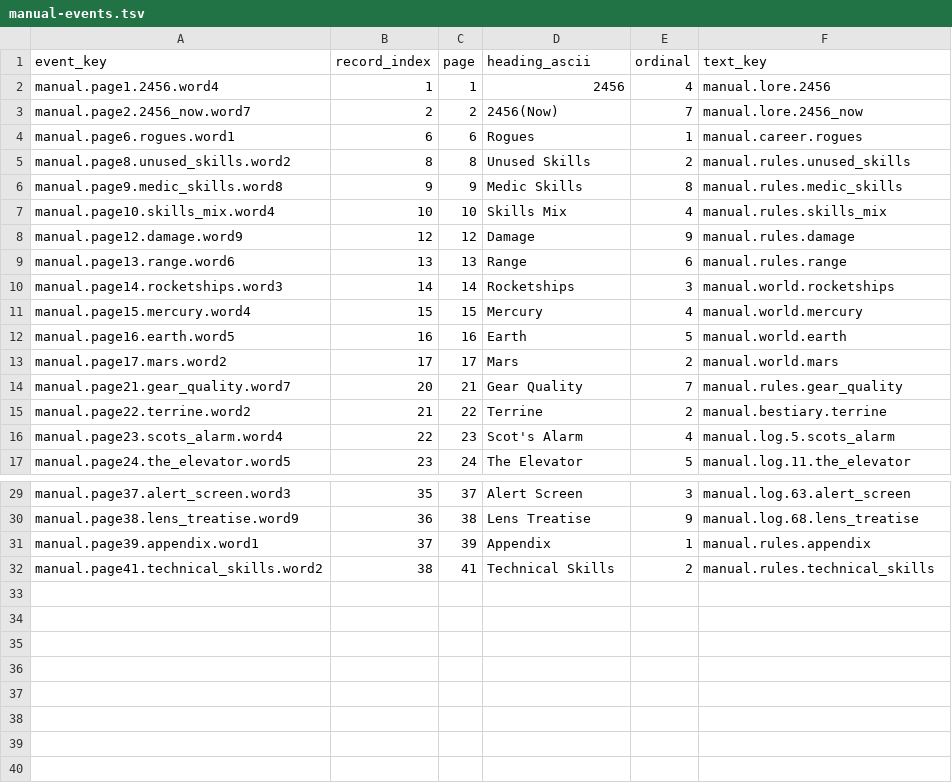
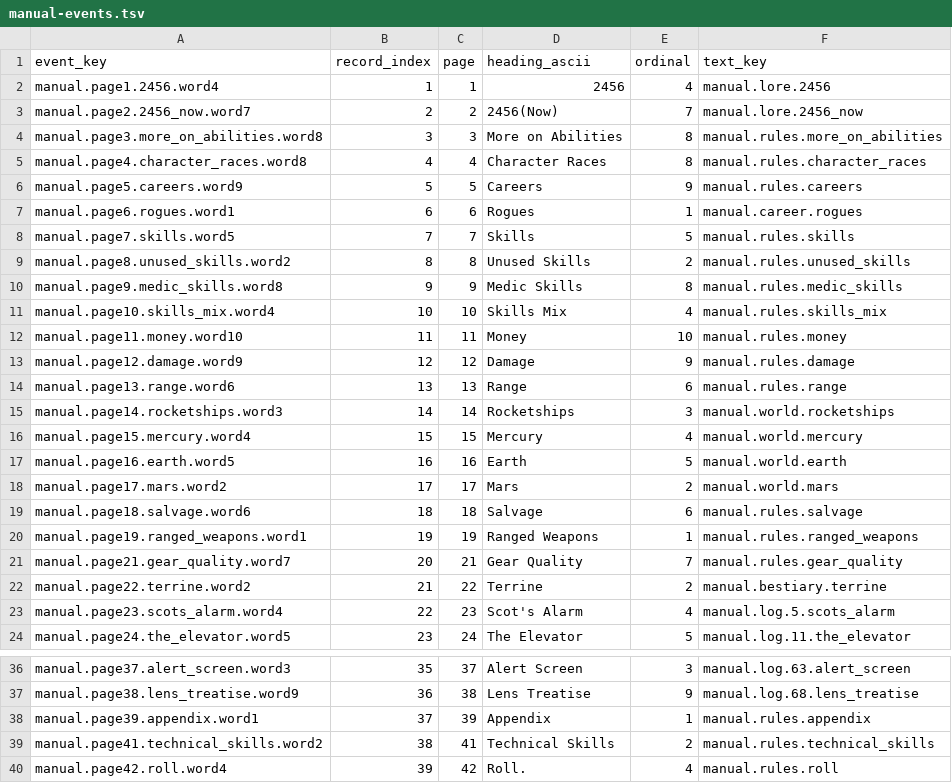
Before and after one commit to wicanr2/buck-rogers-countdown-to-doomsday-cht, a TSV file: text/manual-events.tsv, drawn as a sheet; only a part is shown, gaps mark what is left out.

```diff
--- a/text/manual-events.tsv
+++ b/text/manual-events.tsv
@@ -3,3 +3,7 @@ manual.page1.2456.word4	1	1	2456	4	manual.lore.2456
 manual.page2.2456_now.word7	2	2	2456(Now)	7	manual.lore.2456_now
+manual.page3.more_on_abilities.word8	3	3	More on Abilities	8	manual.rules.more_on_abilities
+manual.page4.character_races.word8	4	4	Character Races	8	manual.rules.character_races
+manual.page5.careers.word9	5	5	Careers	9	manual.rules.careers
 manual.page6.rogues.word1	6	6	Rogues	1	manual.career.rogues
+manual.page7.skills.word5	7	7	Skills	5	manual.rules.skills
 manual.page8.unused_skills.word2	8	8	Unused Skills	2	manual.rules.unused_skills
@@ -7,2 +11,3 @@ manual.page9.medic_skills.word8	9	9	Medic Skills	8	manual.rules.medic_skills
 manual.page10.skills_mix.word4	10	10	Skills Mix	4	manual.rules.skills_mix
+manual.page11.money.word10	11	11	Money	10	manual.rules.money
 manual.page12.damage.word9	12	12	Damage	9	manual.rules.damage
@@ -13,2 +18,4 @@ manual.page16.earth.word5	16	16	Earth	5	manual.world.earth
 manual.page17.mars.word2	17	17	Mars	2	manual.world.mars
+manual.page18.salvage.word6	18	18	Salvage	6	manual.rules.salvage
+manual.page19.ranged_weapons.word1	19	19	Ranged Weapons	1	manual.rules.ranged_weapons
 manual.page21.gear_quality.word7	20	21	Gear Quality	7	manual.rules.gear_quality
@@ -32 +39,2 @@ manual.page39.appendix.word1	37	39	Appendix	1	manual.rules.appendix
 manual.page41.technical_skills.word2	38	41	Technical Skills	2	manual.rules.technical_skills
+manual.page42.roll.word4	39	42	Roll.	4	manual.rules.roll
```
Also changed, not shown: text/manual-source-crosswalk.tsv, text/manual.zh-TW.tsv, 14 other files.
